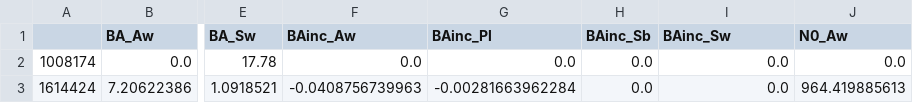
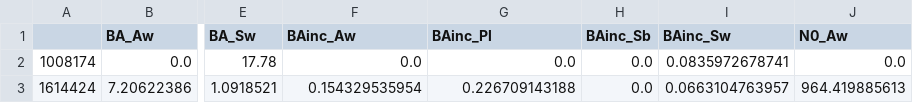
Before and after one commit to tesera/pygypsy, a CSV file: data/output/dataprepped_standtable.csv, drawn as a sheet; only a part is shown, gaps mark what is left out; the diff names each change by its address in the sheet, - before the commit and + after, or states it on an @@ line.

Commit message:
Revert "Revise test data for data prep result"
This reverts commit c12142df161449dbaaf48167a47607397e58cc6f.
Although the changes were nominal, the accumulate over the simulation!
The increment cython implementation has been fixed so the original data
should match.

```diff
--- a/data/output/dataprepped_standtable.csv
+++ b/data/output/dataprepped_standtable.csv
-I2 (BAinc_Sw): 0.0
+I2 (BAinc_Sw): 0.0835972678741
-F3 (BAinc_Aw): -0.0408756739963
+F3 (BAinc_Aw): 0.154329535954
-G3 (BAinc_Pl): -0.00281663962284
+G3 (BAinc_Pl): 0.226709143188
-I3 (BAinc_Sw): 0.0
+I3 (BAinc_Sw): 0.0663104763957
```
